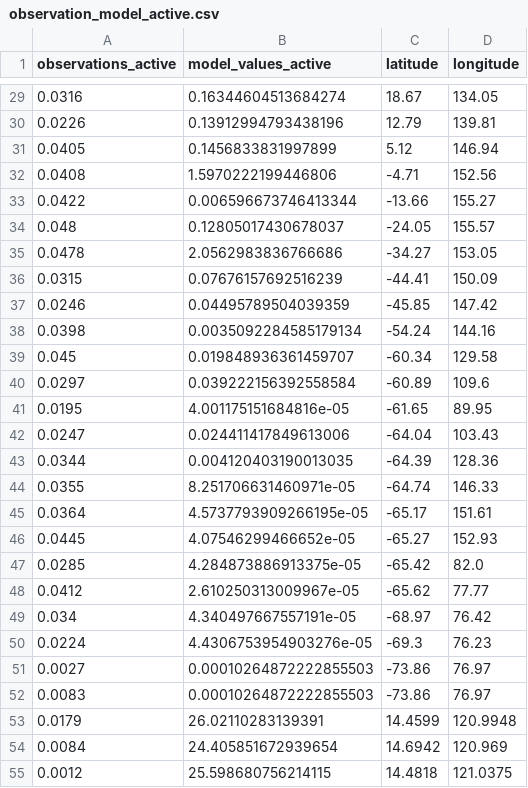
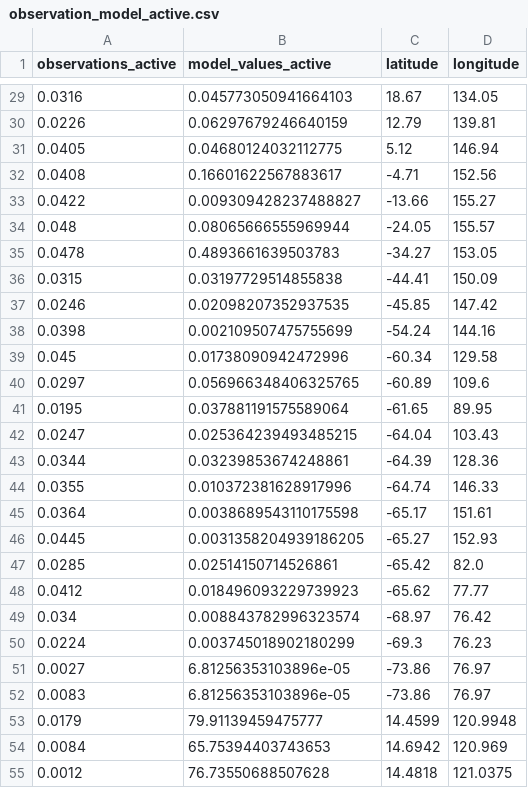
Before and after one commit to CameronMcE/MicroplasticsModelling, a CSV file: observation_model_active.csv, drawn as a sheet; only a part is shown, gaps mark what is left out; the diff covers the shown part only.

```diff
--- a/observation_model_active.csv
+++ b/observation_model_active.csv
@@ -29,27 +29,27 @@ observations_active,model_values_active,latitude,longitude
-0.0316,0.16344604513684274,18.67,134.05
-0.0226,0.13912994793438196,12.79,139.81
-0.0405,0.1456833831997899,5.12,146.94
-0.0408,1.5970222199446806,-4.71,152.56
-0.0422,0.006596673746413344,-13.66,155.27
-0.048,0.12805017430678037,-24.05,155.57
-0.0478,2.0562983836766686,-34.27,153.05
-0.0315,0.07676157692516239,-44.41,150.09
-0.0246,0.04495789504039359,-45.85,147.42
-0.0398,0.0035092284585179134,-54.24,144.16
-0.045,0.019848936361459707,-60.34,129.58
-0.0297,0.039222156392558584,-60.89,109.6
-0.0195,4.001175151684816e-05,-61.65,89.95
-0.0247,0.024411417849613006,-64.04,103.43
-0.0344,0.004120403190013035,-64.39,128.36
-0.0355,8.251706631460971e-05,-64.74,146.33
-0.0364,4.5737793909266195e-05,-65.17,151.61
-0.0445,4.07546299466652e-05,-65.27,152.93
-0.0285,4.284873886913375e-05,-65.42,82.0
-0.0412,2.610250313009967e-05,-65.62,77.77
-0.034,4.340497667557191e-05,-68.97,76.42
-0.0224,4.4306753954903276e-05,-69.3,76.23
-0.0027,0.00010264872222855503,-73.86,76.97
-0.0083,0.00010264872222855503,-73.86,76.97
-0.0179,26.02110283139391,14.4599,120.9948
-0.0084,24.405851672939654,14.6942,120.969
-0.0012,25.598680756214115,14.4818,121.0375
+0.0316,0.045773050941664103,18.67,134.05
+0.0226,0.06297679246640159,12.79,139.81
+0.0405,0.04680124032112775,5.12,146.94
+0.0408,0.16601622567883617,-4.71,152.56
+0.0422,0.009309428237488827,-13.66,155.27
+0.048,0.08065666555969944,-24.05,155.57
+0.0478,0.4893661639503783,-34.27,153.05
+0.0315,0.03197729514855838,-44.41,150.09
+0.0246,0.02098207352937535,-45.85,147.42
+0.0398,0.002109507475755699,-54.24,144.16
+0.045,0.01738090942472996,-60.34,129.58
+0.0297,0.056966348406325765,-60.89,109.6
+0.0195,0.037881191575589064,-61.65,89.95
+0.0247,0.025364239493485215,-64.04,103.43
+0.0344,0.03239853674248861,-64.39,128.36
+0.0355,0.010372381628917996,-64.74,146.33
+0.0364,0.0038689543110175598,-65.17,151.61
+0.0445,0.0031358204939186205,-65.27,152.93
+0.0285,0.02514150714526861,-65.42,82.0
+0.0412,0.018496093229739923,-65.62,77.77
+0.034,0.008843782996323574,-68.97,76.42
+0.0224,0.003745018902180299,-69.3,76.23
+0.0027,6.81256353103896e-05,-73.86,76.97
+0.0083,6.81256353103896e-05,-73.86,76.97
+0.0179,79.91139459475777,14.4599,120.9948
+0.0084,65.75394403743653,14.6942,120.969
+0.0012,76.73550688507628,14.4818,121.0375
```
Also changed, not shown: 84 edited cells elsewhere in this file, MP_Global_Budget.csv, MP_Global_Budget_Fractions.csv, 18 other files.
